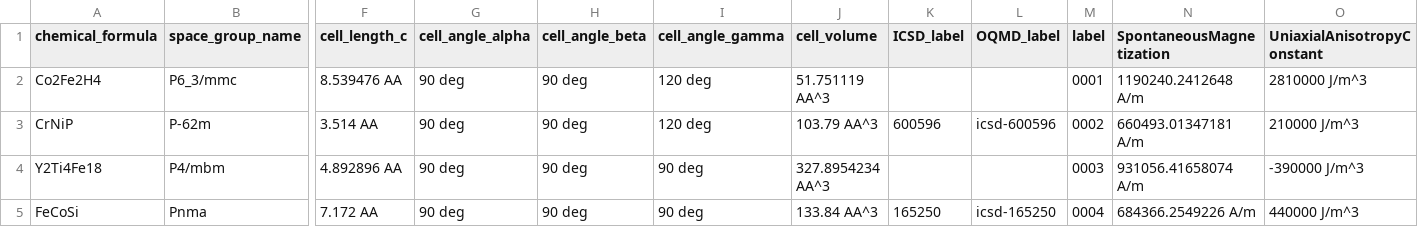
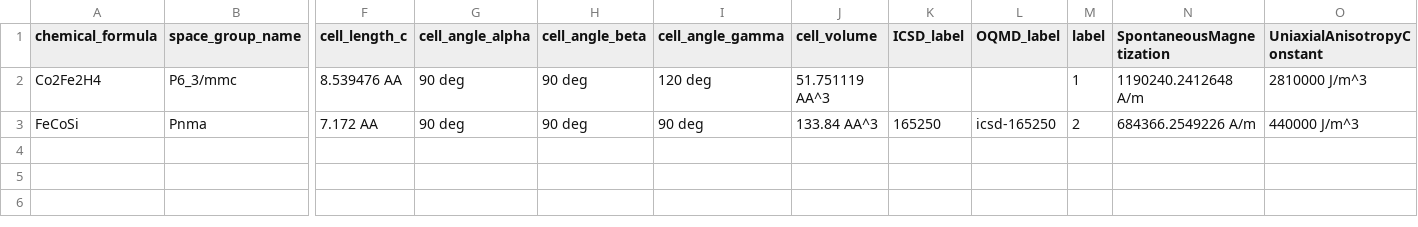
Before and after one commit to MaMMoS-project/mammos-dft, a CSV file: src/mammos_dft/data/db.csv, drawn as a sheet; only a part is shown, gaps mark what is left out; removed rows and columns are numbered as before the commit, all else as after; rows hold the shown columns only; the diff names each change by its address in the sheet, - before the commit and + after, or states it on an @@ line.

```diff
--- a/src/mammos_dft/data/db.csv
+++ b/src/mammos_dft/data/db.csv
-M2 (label): 0001
+M2 (label): 1
-row 3: CrNiP | P-62m | 3.514 AA | 90 deg | 90 deg | 120 deg | 103.79 AA^3 | 600596 | icsd-600596 | 0002 | 660493.01347181 A/m | 210000 J/m^3
-row 4: Y2Ti4Fe18 | P4/mbm | 4.892896 AA | 90 deg | 90 deg | 90 deg | 327.8954234 AA^3 |  |  | 0003 | 931056.41658074 A/m | -390000 J/m^3
-M3 (label): 0004
+M3 (label): 2
```
Also changed, not shown: 13 other files.
